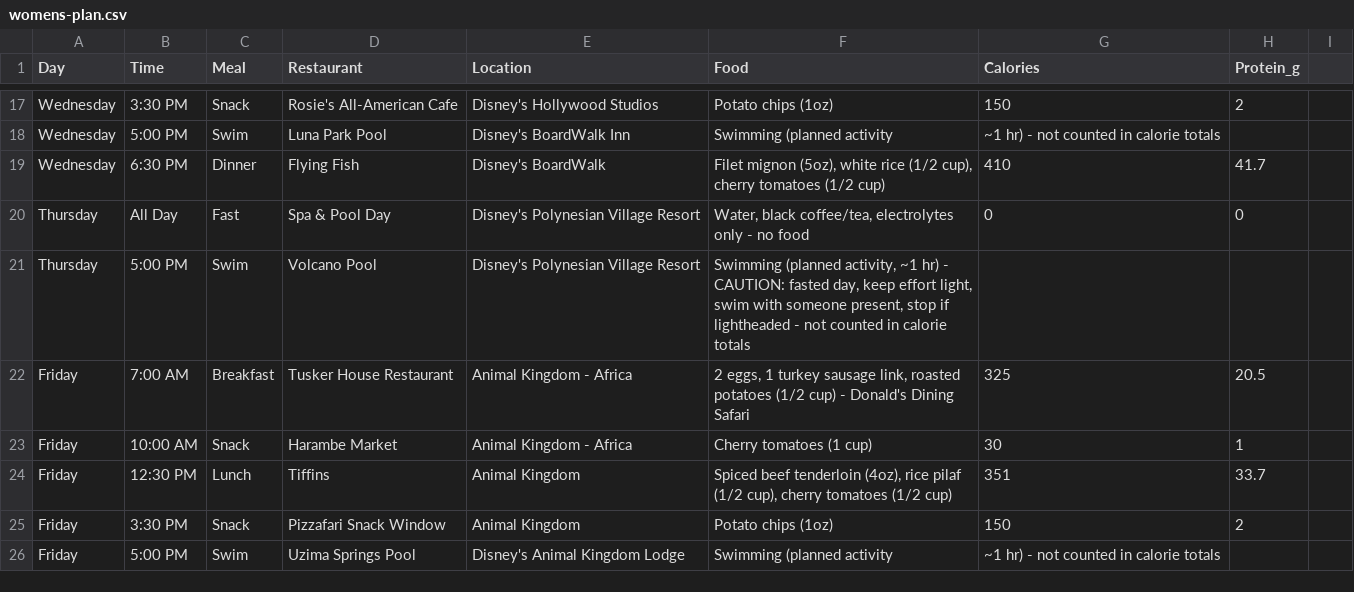
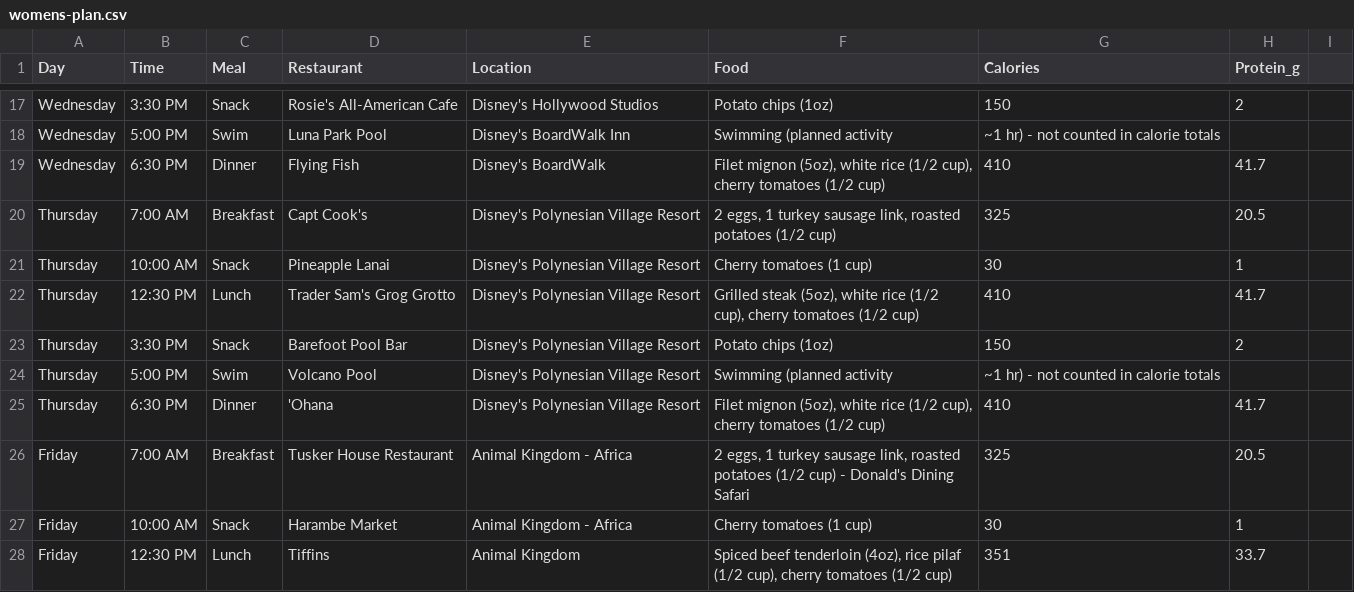
Before and after one commit to empyrean987/Vacation-Meal-Plan, a CSV file: data/womens-plan.csv, drawn as a sheet; only a part is shown, gaps mark what is left out; the shorter side is filled out with more unchanged rows.

Commit message:
Remove Thursday fast from women's plan, add full meal day at Polynesian Resort

```diff
--- a/data/womens-plan.csv
+++ b/data/womens-plan.csv
@@ -19,4 +19,8 @@ Wednesday,5:00 PM,Swim,Luna Park Pool,Disney's BoardWalk Inn,Swimming (planned a
 Wednesday,6:30 PM,Dinner,Flying Fish,Disney's BoardWalk,"Filet mignon (5oz), white rice (1/2 cup), cherry tomatoes (1/2 cup)",410,41.7
-Thursday,All Day,Fast,Spa & Pool Day,Disney's Polynesian Village Resort,"Water, black coffee/tea, electrolytes only - no food",0,0
-Thursday,5:00 PM,Swim,Volcano Pool,Disney's Polynesian Village Resort,"Swimming (planned activity, ~1 hr) - CAUTION: fasted day, keep effort light, swim with someone present, stop if lightheaded - not counted in calorie totals",,
+Thursday,7:00 AM,Breakfast,Capt Cook's,Disney's Polynesian Village Resort,"2 eggs, 1 turkey sausage link, roasted potatoes (1/2 cup)",325,20.5
+Thursday,10:00 AM,Snack,Pineapple Lanai,Disney's Polynesian Village Resort,Cherry tomatoes (1 cup),30,1
+Thursday,12:30 PM,Lunch,Trader Sam's Grog Grotto,Disney's Polynesian Village Resort,"Grilled steak (5oz), white rice (1/2 cup), cherry tomatoes (1/2 cup)",410,41.7
+Thursday,3:30 PM,Snack,Barefoot Pool Bar,Disney's Polynesian Village Resort,Potato chips (1oz),150,2
+Thursday,5:00 PM,Swim,Volcano Pool,Disney's Polynesian Village Resort,Swimming (planned activity, ~1 hr) - not counted in calorie totals,,
+Thursday,6:30 PM,Dinner,'Ohana,Disney's Polynesian Village Resort,"Filet mignon (5oz), white rice (1/2 cup), cherry tomatoes (1/2 cup)",410,41.7
 Friday,7:00 AM,Breakfast,Tusker House Restaurant,Animal Kingdom - Africa,"2 eggs, 1 turkey sausage link, roasted potatoes (1/2 cup) - Donald's Dining Safari",325,20.5
```
Also changed, not shown: 2 other files.
